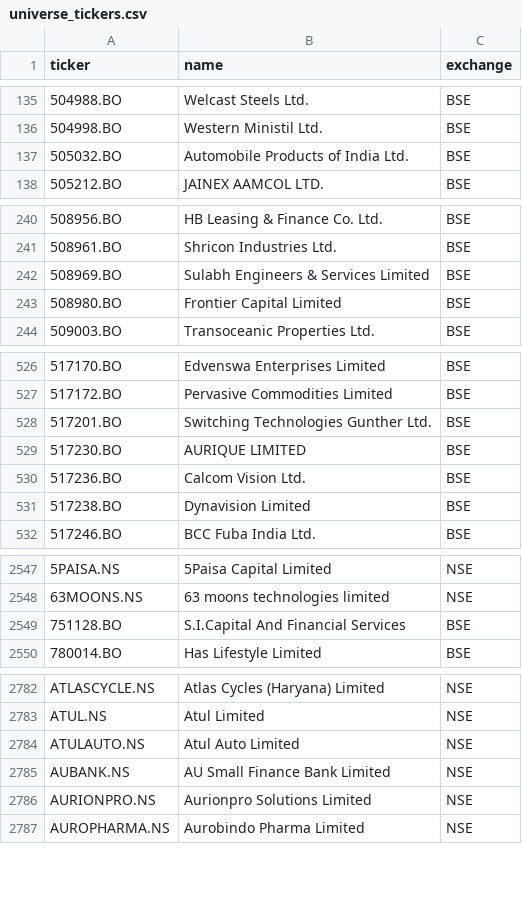
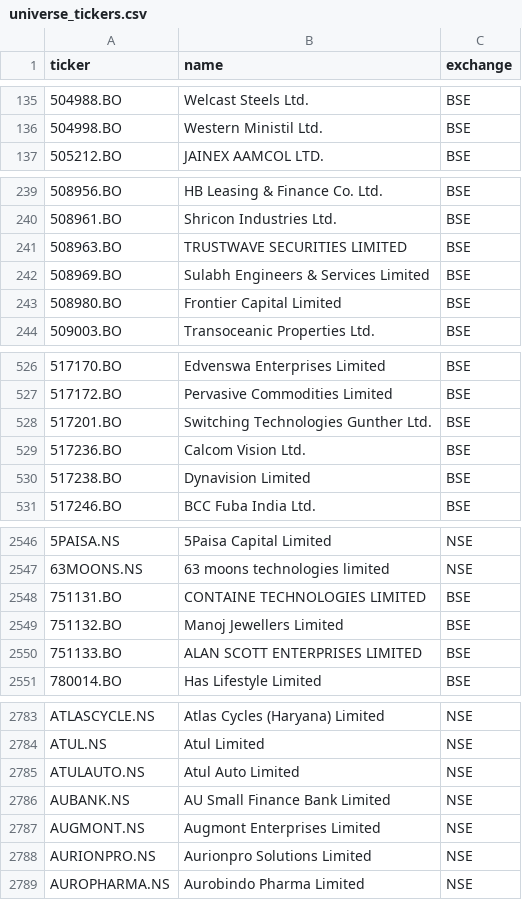
Before and after one commit to Aakash10867/graham-agent, a CSV file: universe_tickers.csv, drawn as a sheet; only a part is shown, gaps mark what is left out; the diff covers the shown part only.

```diff
--- a/universe_tickers.csv
+++ b/universe_tickers.csv
@@ -136,3 +136,2 @@ ticker,name,exchange
 504998.BO,Western Ministil Ltd.,BSE
-505032.BO,Automobile Products of India Ltd.,BSE
 505212.BO,JAINEX AAMCOL LTD.,BSE
@@ -241,2 +240,3 @@ ticker,name,exchange
 508961.BO,Shricon Industries Ltd.,BSE
+508963.BO,TRUSTWAVE SECURITIES LIMITED,BSE
 508969.BO,Sulabh Engineers & Services Limited,BSE
@@ -528,3 +528,2 @@ ticker,name,exchange
 517201.BO,Switching Technologies Gunther Ltd.,BSE
-517230.BO,AURIQUE LIMITED,BSE
 517236.BO,Calcom Vision Ltd.,BSE
@@ -2548,3 +2547,5 @@ ticker,name,exchange
 63MOONS.NS,63 moons technologies limited,NSE
-751128.BO,S.I.Capital And Financial Services,BSE
+751131.BO,CONTAINE TECHNOLOGIES LIMITED,BSE
+751132.BO,Manoj Jewellers Limited,BSE
+751133.BO,ALAN SCOTT ENTERPRISES LIMITED,BSE
 780014.BO,Has Lifestyle Limited,BSE
@@ -2785,2 +2786,3 @@ ATULAUTO.NS,Atul Auto Limited,NSE
 AUBANK.NS,AU Small Finance Bank Limited,NSE
+AUGMONT.NS,Augmont Enterprises Limited,NSE
 AURIONPRO.NS,Aurionpro Solutions Limited,NSE
```
Also changed, not shown: 5 added rows and 1 edited cell elsewhere in this file, nse_tickers_lastgood.csv, 2 other files.
